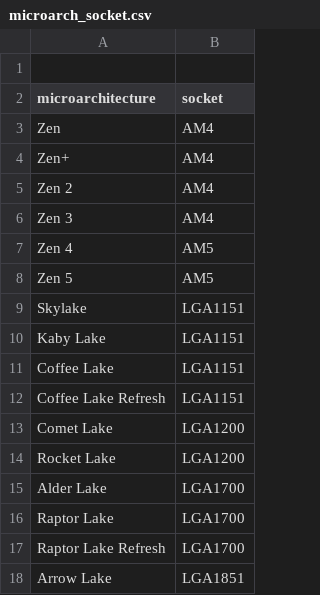
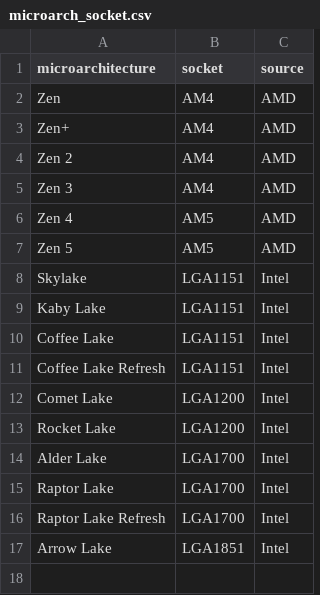
Before and after one commit to equipe-constantine526/SAE5.A.01, a CSV file: data/microarch_socket.csv, drawn as a sheet; removed rows and columns are numbered as before the commit, all else as after; the diff names each change by its address in the sheet, - before the commit and + after, or states it on an @@ line.

Commit message:
Ajout de la source dans la table microarchitecture-socket

```diff
--- a/data/microarch_socket.csv
+++ b/data/microarch_socket.csv
+column C (source), rows 2-17: AMD | AMD | AMD | AMD | AMD | AMD | Intel | Intel | Intel | Intel | Intel | Intel | Intel | Intel | Intel | Intel
-row 1: (empty)
```
